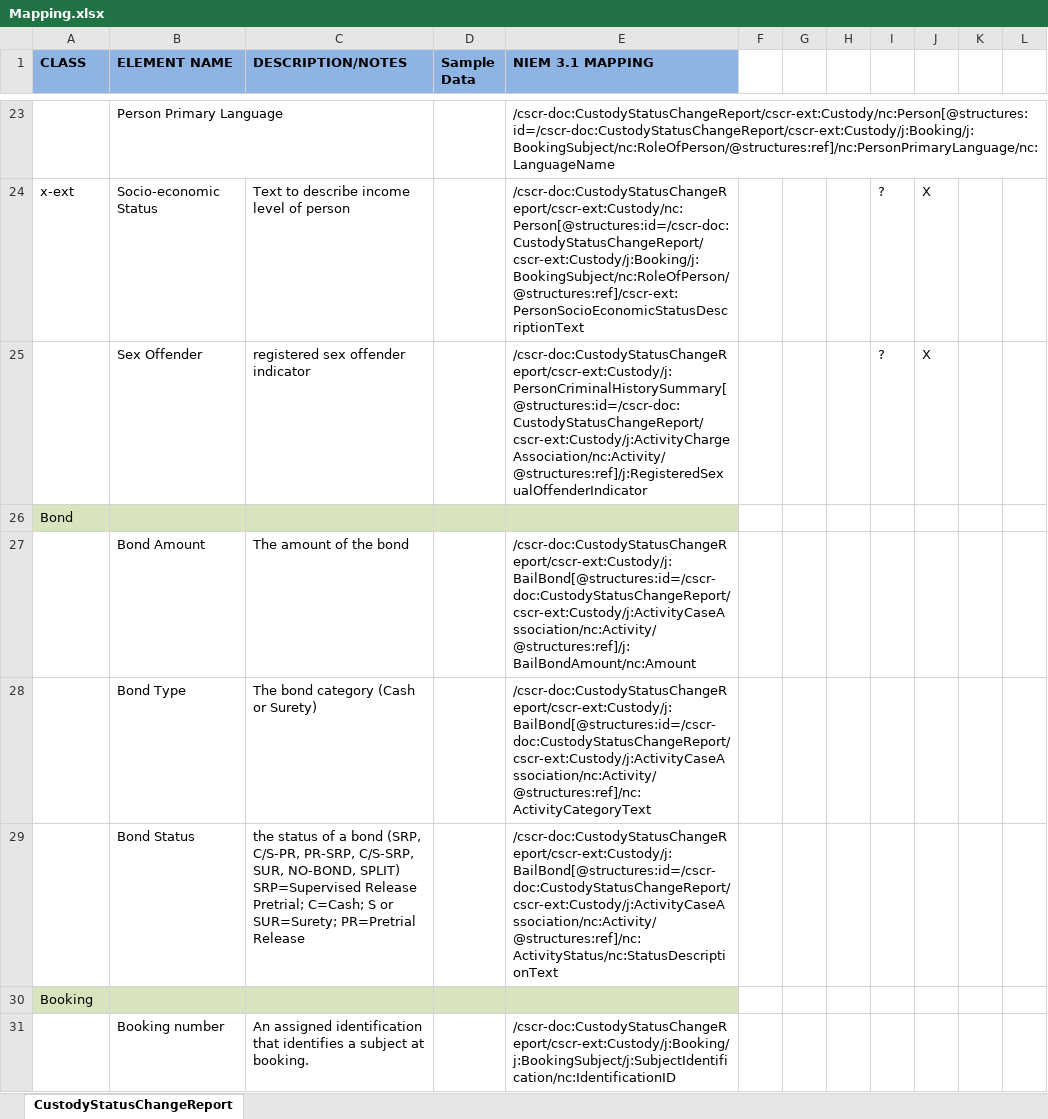
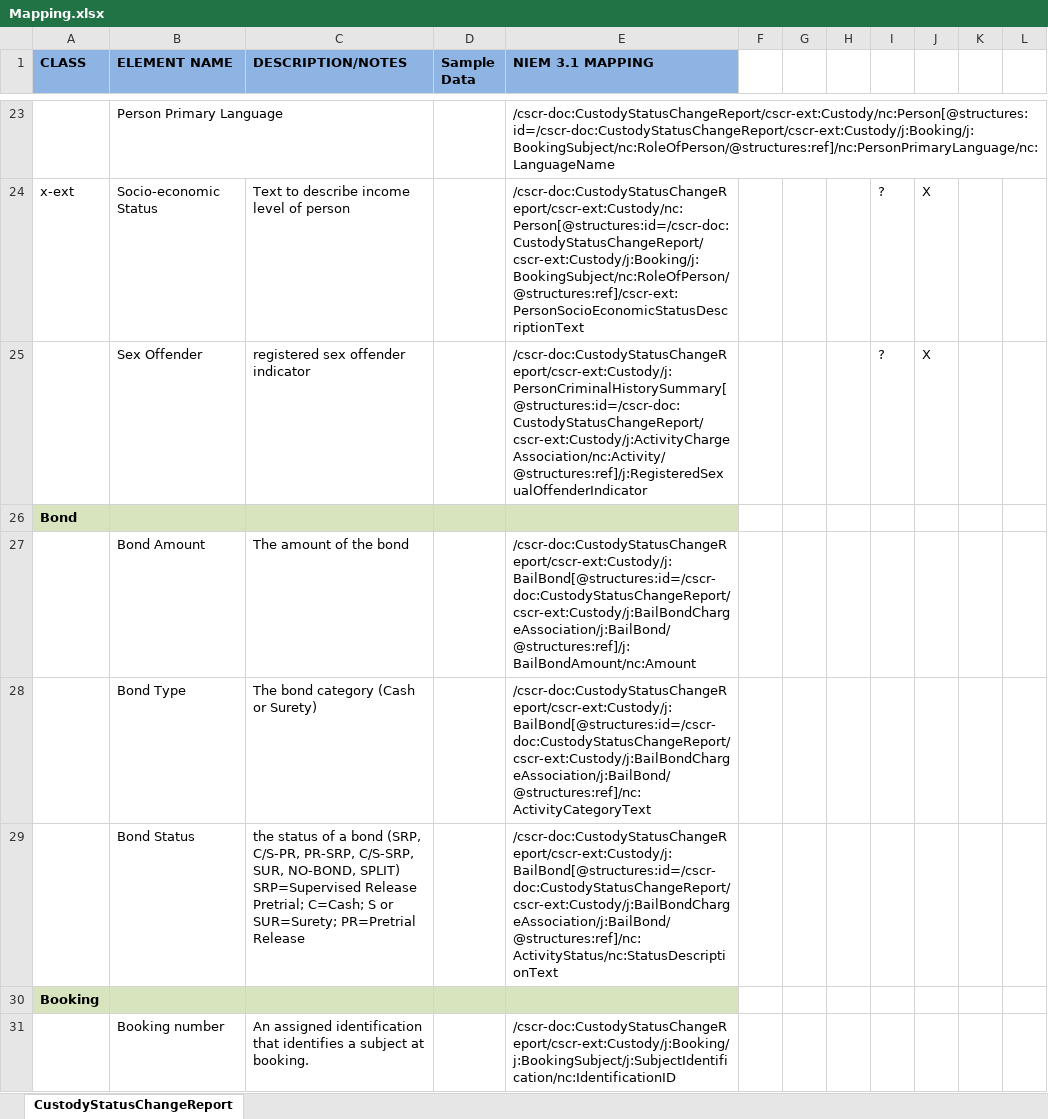
Before and after one commit to scottj7486/main, an Excel workbook: shared/ojb-resources-common/src/main/resources/ssp/Custody_Status_Change_Reporting/artifacts/service_model/information_model/IEPD/documentation/Mapping.xlsx, sheet CustodyStatusChangeReport, drawn as a sheet; only a part is shown, gaps mark what is left out; values as stored, in another font and other column widths than the file's, no borders; the diff covers the shown part only; the diff names each change by its address in the sheet, - before the commit and + after, or states it on an @@ line.

Commit message:
Removed "Detention Supervision Facility ID" in lieu of "Booking Facility ID".  Updated mapping spreadsheet.

```diff
--- a/shared/ojb-resources-common/src/main/resources/ssp/Custody_Status_Change_Reporting/artifacts/service_model/information_model/IEPD/documentation/Mapping.xlsx (sheet CustodyStatusChangeReport)
+++ b/shared/ojb-resources-common/src/main/resources/ssp/Custody_Status_Change_Reporting/artifacts/service_model/information_model/IEPD/documentation/Mapping.xlsx (sheet CustodyStatusChangeReport)
-A26 bold: off
+A26 bold: on
-E27 (NIEM 3.1 MAPPING): /cscr-doc:CustodyStatusChangeReport/cscr-ext:Custody/j:BailBond[@structures:id=/cscr-doc:CustodyStatusChangeReport/cscr-ext:Custody/j:ActivityCaseAssociation/nc:Activity/@structures:ref]/j:BailBondAmount/nc:Amount
+E27 (NIEM 3.1 MAPPING): /cscr-doc:CustodyStatusChangeReport/cscr-ext:Custody/j:BailBond[@structures:id=/cscr-doc:CustodyStatusChangeReport/cscr-ext:Custody/j:BailBondChargeAssociation/j:BailBond/@structures:ref]/j:BailBondAmount/nc:Amount
-E28 (NIEM 3.1 MAPPING): /cscr-doc:CustodyStatusChangeReport/cscr-ext:Custody/j:BailBond[@structures:id=/cscr-doc:CustodyStatusChangeReport/cscr-ext:Custody/j:ActivityCaseAssociation/nc:Activity/@structures:ref]/nc:ActivityCategoryText
+E28 (NIEM 3.1 MAPPING): /cscr-doc:CustodyStatusChangeReport/cscr-ext:Custody/j:BailBond[@structures:id=/cscr-doc:CustodyStatusChangeReport/cscr-ext:Custody/j:BailBondChargeAssociation/j:BailBond/@structures:ref]/nc:ActivityCategoryText
-E29 (NIEM 3.1 MAPPING): /cscr-doc:CustodyStatusChangeReport/cscr-ext:Custody/j:BailBond[@structures:id=/cscr-doc:CustodyStatusChangeReport/cscr-ext:Custody/j:ActivityCaseAssociation/nc:Activity/@structures:ref]/nc:ActivityStatus/nc:StatusDescriptionText
+E29 (NIEM 3.1 MAPPING): /cscr-doc:CustodyStatusChangeReport/cscr-ext:Custody/j:BailBond[@structures:id=/cscr-doc:CustodyStatusChangeReport/cscr-ext:Custody/j:BailBondChargeAssociation/j:BailBond/@structures:ref]/nc:ActivityStatus/nc:StatusDescriptionText
-A30 bold: off
+A30 bold: on
```
Also changed, not shown: 1 added row, 1 removed row, 17 edited cells and cell formats elsewhere in this sheet, 1 other file.
